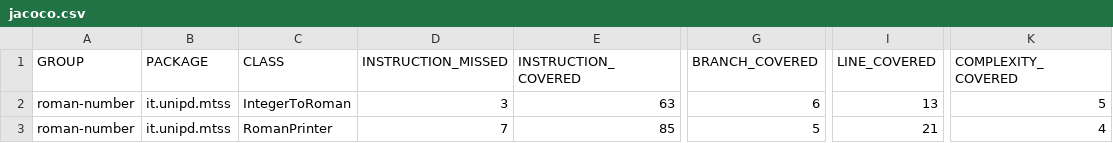
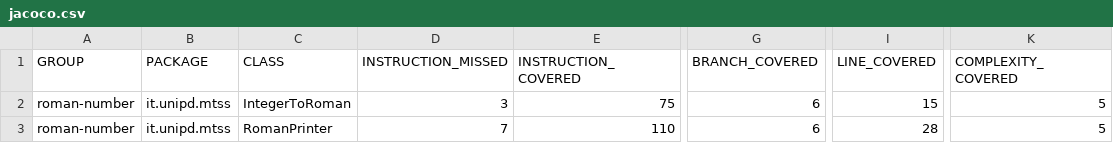
Before and after one commit to SerpenTaki/Assignment2, a CSV file: target/site/jacoco/jacoco.csv, drawn as a sheet; only a part is shown, gaps mark what is left out; the diff names each change by its address in the sheet, - before the commit and + after, or states it on an @@ line.

```diff
--- a/target/site/jacoco/jacoco.csv
+++ b/target/site/jacoco/jacoco.csv
-E2 (INSTRUCTION_COVERED): 63
+E2 (INSTRUCTION_COVERED): 75
-I2 (LINE_COVERED): 13
+I2 (LINE_COVERED): 15
-E3 (INSTRUCTION_COVERED): 85
+E3 (INSTRUCTION_COVERED): 110
-G3 (BRANCH_COVERED): 5
+G3 (BRANCH_COVERED): 6
-I3 (LINE_COVERED): 21
+I3 (LINE_COVERED): 28
-K3 (COMPLEXITY_COVERED): 4
+K3 (COMPLEXITY_COVERED): 5
```
Also changed, not shown: 24 other files.
